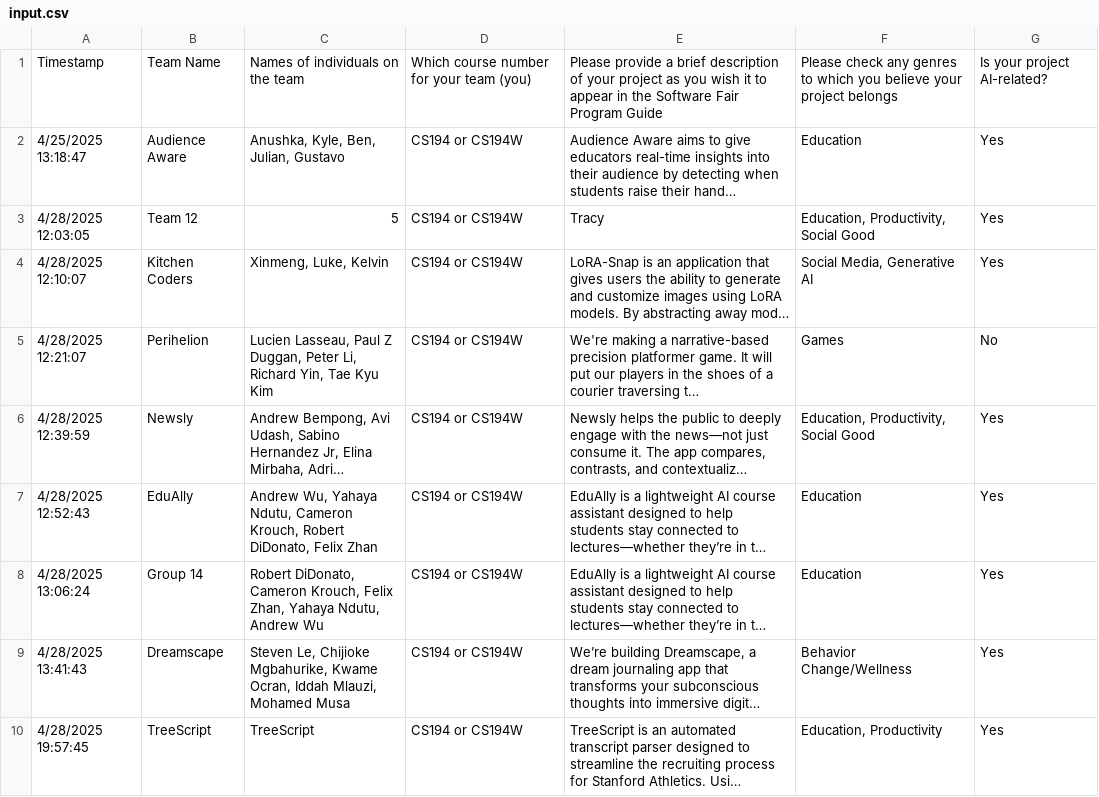
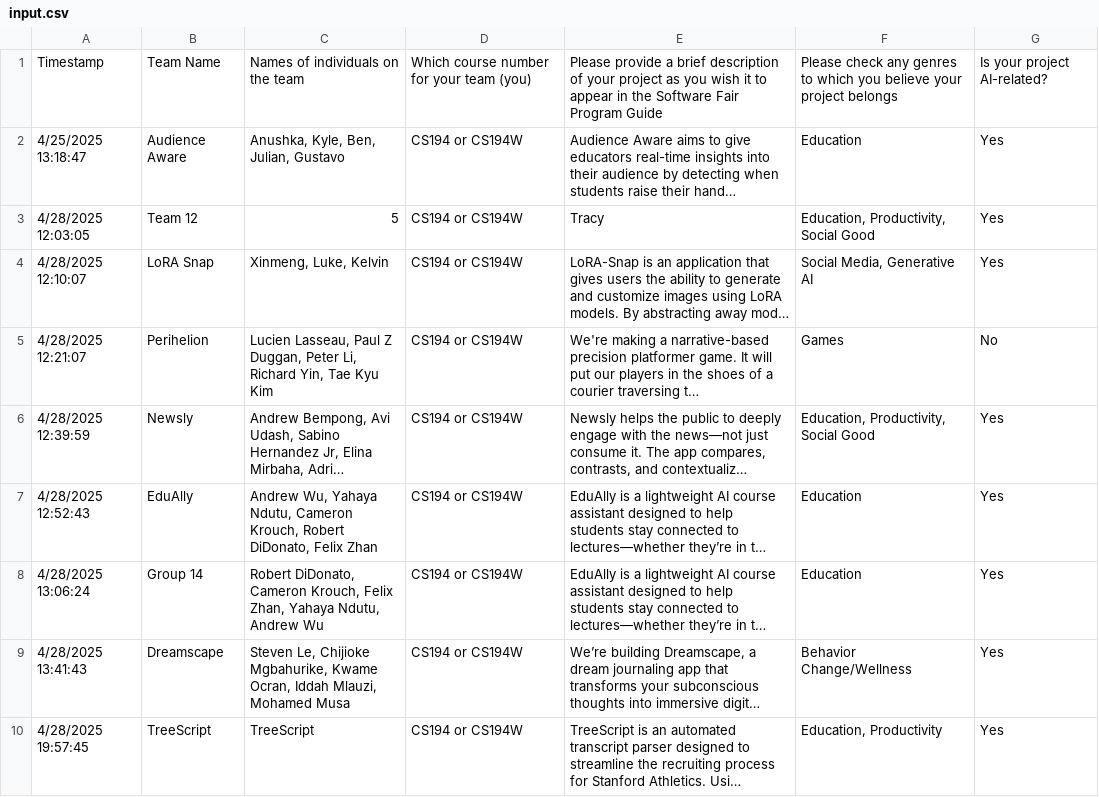
Before and after one commit to cs210/SoftwareGuide, a CSV file: backend/data/input.csv, drawn as a sheet; only a part is shown; long unchanged cells end in …; the diff names each change by its address in the sheet, - before the commit and + after, or states it on an @@ line.

Commit message:
Update Kitchen Coders name

```diff
--- a/backend/data/input.csv
+++ b/backend/data/input.csv
-B4: Kitchen Coders
+B4: LoRA Snap
```
Also changed, not shown: backend/data/team_info.csv, 2 other files.
